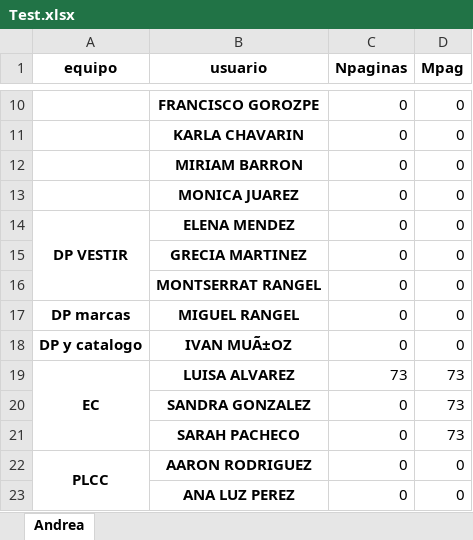
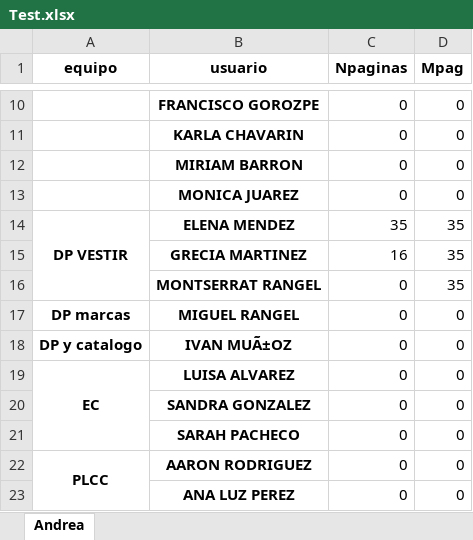
Before and after one commit to danielrvMatro/Matro, an Excel workbook: downloads/Test.xlsx, sheet Andrea, drawn as a sheet; only a part is shown, gaps mark what is left out; values as stored, in another font and other column widths than the file's, no borders; the diff names each change by its address in the sheet, - before the commit and + after, or states it on an @@ line.

```diff
--- a/downloads/Test.xlsx (sheet Andrea)
+++ b/downloads/Test.xlsx (sheet Andrea)
-C14 (Npaginas): 0
+C14 (Npaginas): 35
-D14:D16 (Mpag): 0
+D14:D16 (Mpag): 35
-C15 (Npaginas): 0
+C15 (Npaginas): 16
-C19 (Npaginas): 73
+C19 (Npaginas): 0
-D19:D21 (Mpag): 73
+D19:D21 (Mpag): 0
```
Also changed, not shown: 8 other files.
